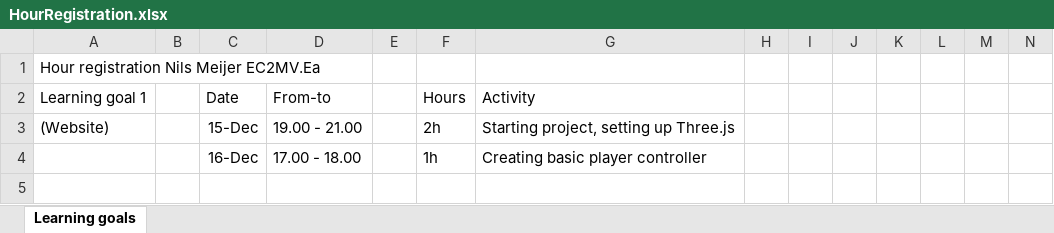
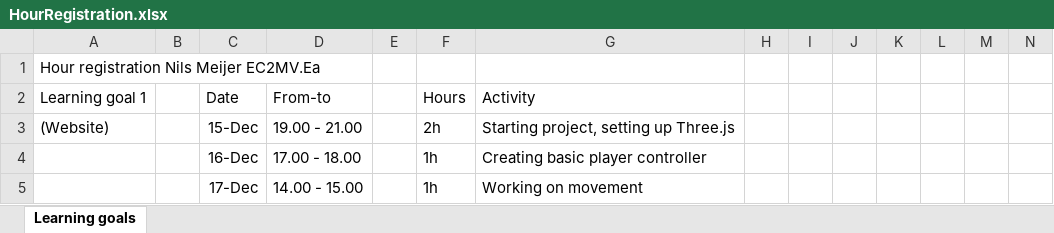
Before and after one commit to ngmeijer/PersonalPortfolio_Q2, an Excel workbook: HourRegistration.xlsx, sheet Learning goals, drawn as a sheet; only a part is shown; values as stored, in another font and other column widths than the file's, no borders; rows hold the shown columns only; the diff names each change by its address in the sheet, - before the commit and + after, or states it on an @@ line.

```diff
--- a/HourRegistration.xlsx (sheet Learning goals)
+++ b/HourRegistration.xlsx (sheet Learning goals)
+row 5:  |  | 17-Dec | 14.00 - 15.00 |  | 1h | Working on movement
```
Also changed, not shown: 4 other files.
